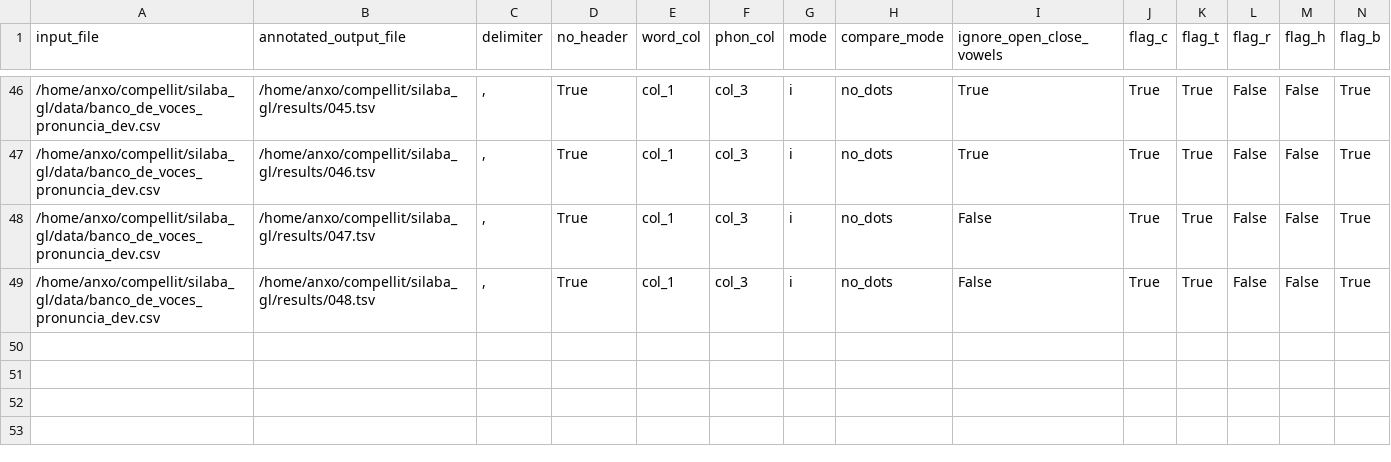
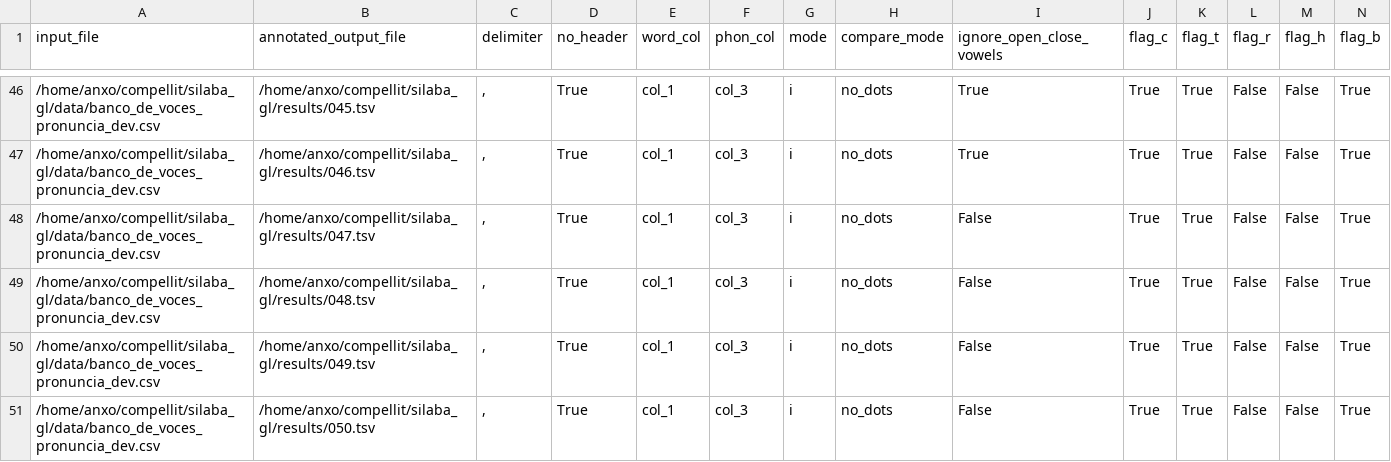
Before and after one commit to compellit/trasgo, a TSV file: results/summary.tsv, drawn as a sheet; only a part is shown, gaps mark what is left out; rows hold the shown columns only; the diff names each change by its address in the sheet, - before the commit and + after, or states it on an @@ line.

Commit message:
049 update open vowel lists 050 change list rules order

```diff
--- a/results/summary.tsv
+++ b/results/summary.tsv
+row 50: /home/anxo/compellit/silaba_gl/data/banco_de_voces_pronuncia_dev.csv | /home/anxo/compellit/silaba_gl/results/049.tsv | , | True | col_1 | col_3 | i | no_dots | False | True | True | False | False | True
+row 51: /home/anxo/compellit/silaba_gl/data/banco_de_voces_pronuncia_dev.csv | /home/anxo/compellit/silaba_gl/results/050.tsv | , | True | col_1 | col_3 | i | no_dots | False | True | True | False | False | True
```
Also changed, not shown: 12 other files.
